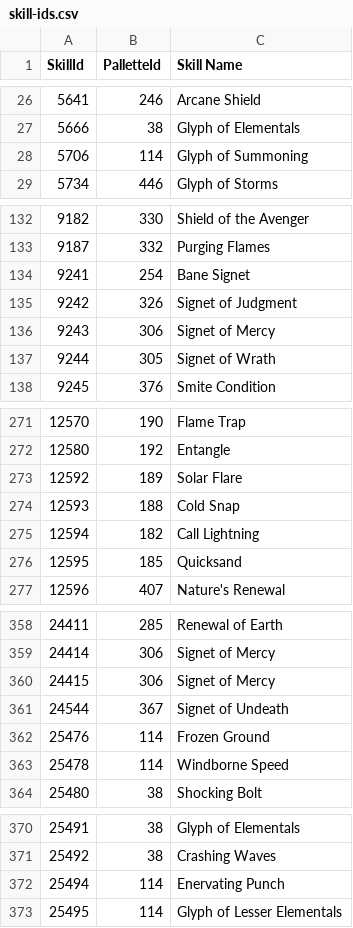
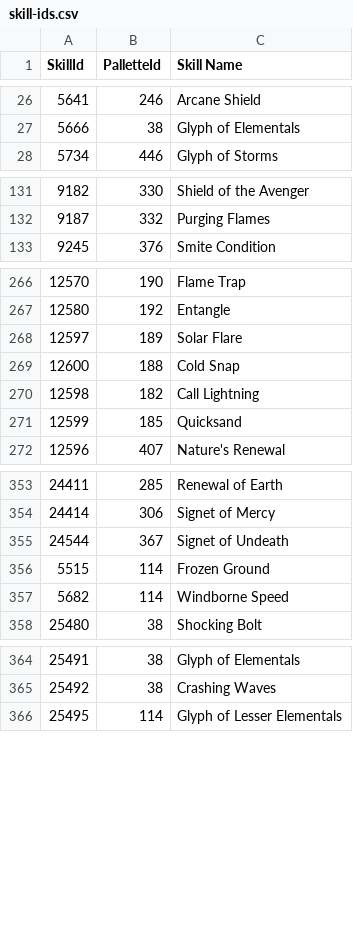
Before and after one commit to HardstuckGuild/HsBuildCodes, a CSV file: include/common/offline/skill-ids.csv, drawn as a sheet; only a part is shown, gaps mark what is left out; the diff covers the shown part only.

Commit message:
[ts] - slight fix for debug output [ts] - reordered some enums to properly resolve names - updated skill ids and tests

```diff
--- a/include/common/offline/skill-ids.csv
+++ b/include/common/offline/skill-ids.csv
@@ -27,3 +27,2 @@ SkillId;PalletteId;Skill Name
 5666;38;Glyph of Elementals
-5706;114;Glyph of Summoning
 5734;446;Glyph of Storms
@@ -133,6 +132,2 @@ SkillId;PalletteId;Skill Name
 9187;332;Purging Flames
-9241;254;Bane Signet
-9242;326;Signet of Judgment
-9243;306;Signet of Mercy
-9244;305;Signet of Wrath
 9245;376;Smite Condition
@@ -272,6 +267,6 @@ SkillId;PalletteId;Skill Name
 12580;192;Entangle
-12592;189;Solar Flare
-12593;188;Cold Snap
-12594;182;Call Lightning
-12595;185;Quicksand
+12597;189;Solar Flare
+12600;188;Cold Snap
+12598;182;Call Lightning
+12599;185;Quicksand
 12596;407;Nature's Renewal
@@ -359,6 +354,5 @@ SkillId;PalletteId;Skill Name
 24414;306;Signet of Mercy
-24415;306;Signet of Mercy
 24544;367;Signet of Undeath
-25476;114;Frozen Ground
-25478;114;Windborne Speed
+5515;114;Frozen Ground
+5682;114;Windborne Speed
 25480;38;Shocking Bolt
@@ -371,3 +365,2 @@ SkillId;PalletteId;Skill Name
 25492;38;Crashing Waves
-25494;114;Enervating Punch
 25495;114;Glyph of Lesser Elementals
```
Also changed, not shown: 1 edited cell elsewhere in this file, 13 other files.
